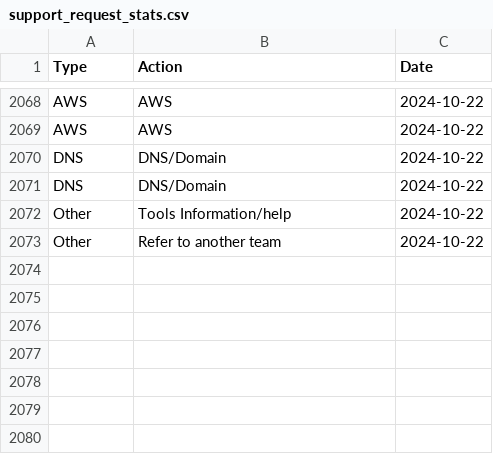
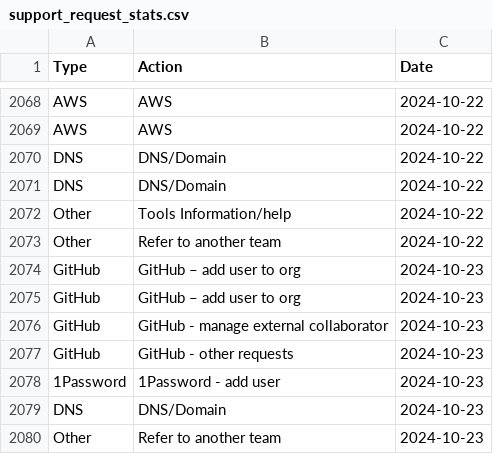
Before and after one commit to ministryofjustice/operations-engineering-kpi-dashboard, a CSV file: data/production/support_request_stats.csv, drawn as a sheet; only a part is shown, gaps mark what is left out; the diff names each change by its address in the sheet, - before the commit and + after, or states it on an @@ line.

Commit message:
Upload support request data

```diff
--- a/data/production/support_request_stats.csv
+++ b/data/production/support_request_stats.csv
+row 2074: GitHub | GitHub – add user to org | 2024-10-23
+row 2075: GitHub | GitHub – add user to org | 2024-10-23
+row 2076: GitHub | GitHub - manage external collaborator | 2024-10-23
+row 2077: GitHub | GitHub - other requests | 2024-10-23
+row 2078: 1Password | 1Password - add user | 2024-10-23
+row 2079: DNS | DNS/Domain | 2024-10-23
+row 2080: Other | Refer to another team | 2024-10-23
```
